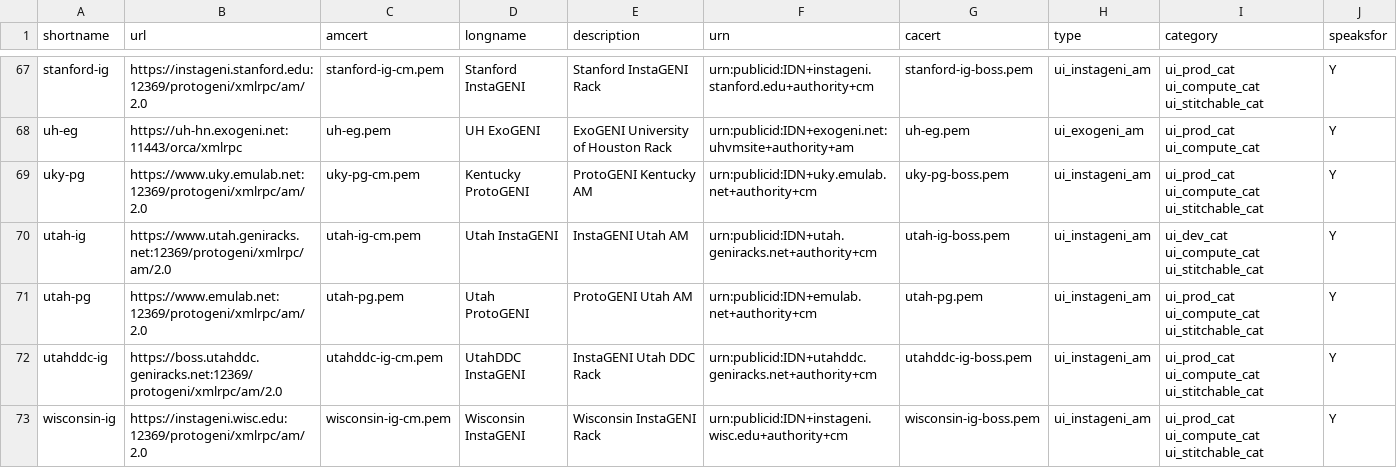
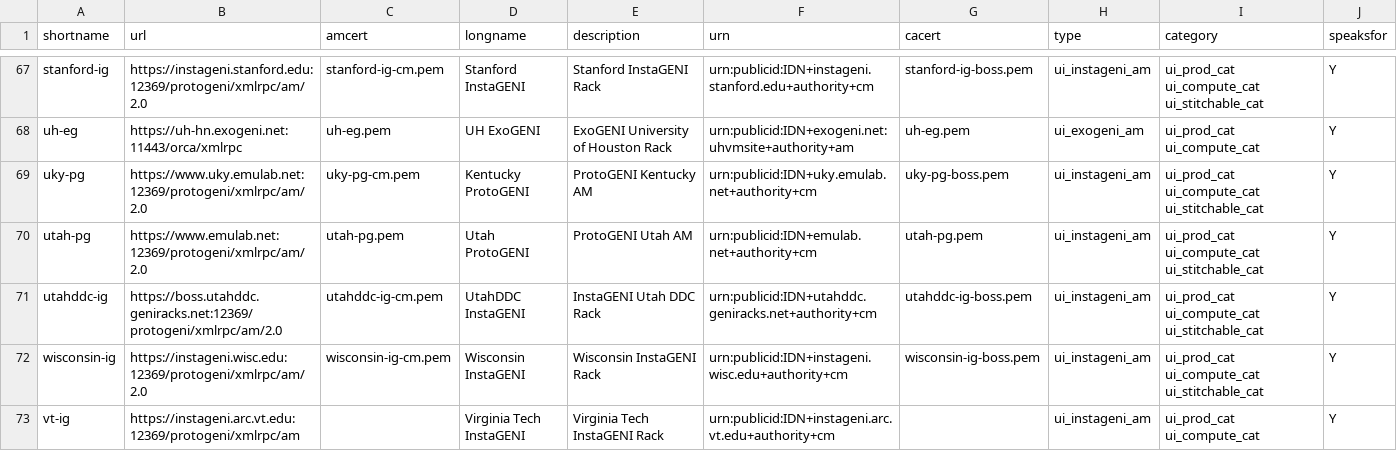
Before and after one commit to GENI-NSF/geni-ch, a CSV file: data/sr/aggdata.csv, drawn as a sheet; only a part is shown, gaps mark what is left out; the shorter side is filled out with more unchanged rows.

Commit message:
Removing utah-ig This just removes definations in the code. Need to run SQL commands on GENI CH to remove it from the CH DB

```diff
--- a/data/sr/aggdata.csv
+++ b/data/sr/aggdata.csv
@@ -69,3 +69,2 @@ uh-eg,https://uh-hn.exogeni.net:11443/orca/xmlrpc,uh-eg.pem,UH ExoGENI,ExoGENI U
 uky-pg,https://www.uky.emulab.net:12369/protogeni/xmlrpc/am/2.0,uky-pg-cm.pem,Kentucky ProtoGENI,ProtoGENI Kentucky AM,urn:publicid:IDN+uky.emulab.net+authority+cm,uky-pg-boss.pem,ui_instageni_am,ui_prod_cat ui_compute_cat ui_stitchable_cat,Y
-utah-ig,https://www.utah.geniracks.net:12369/protogeni/xmlrpc/am/2.0,utah-ig-cm.pem,Utah InstaGENI,InstaGENI Utah AM,urn:publicid:IDN+utah.geniracks.net+authority+cm,utah-ig-boss.pem,ui_instageni_am,ui_dev_cat ui_compute_cat ui_stitchable_cat,Y
 utah-pg,https://www.emulab.net:12369/protogeni/xmlrpc/am/2.0,utah-pg.pem,Utah ProtoGENI,ProtoGENI Utah AM,urn:publicid:IDN+emulab.net+authority+cm,utah-pg.pem,ui_instageni_am,ui_prod_cat ui_compute_cat ui_stitchable_cat,Y
```
Also changed, not shown: 2 other files.
